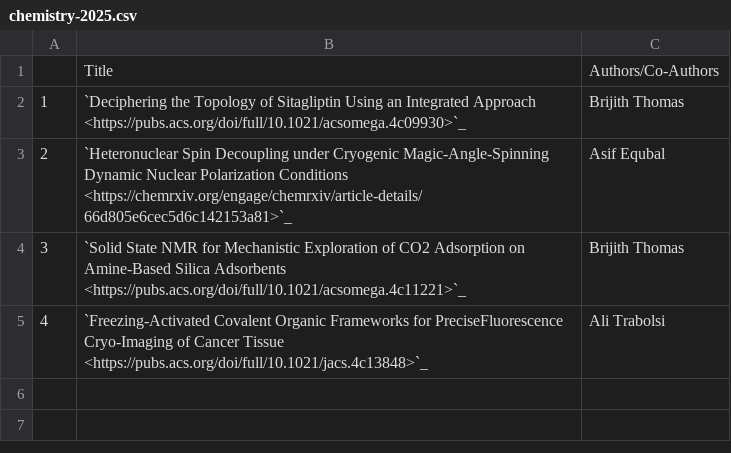
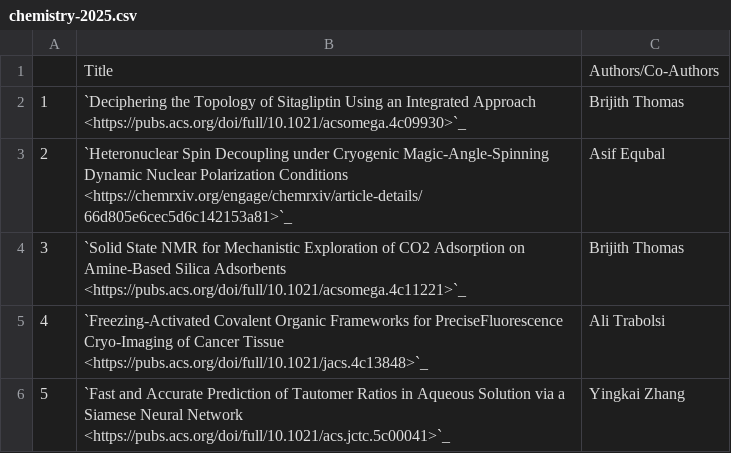
Before and after one commit to NYUAD-CRC/crc-docs, a CSV file: source/hpc/research/data/chemistry-2025.csv, drawn as a sheet; the diff names each change by its address in the sheet, - before the commit and + after, or states it on an @@ line.

Commit message:
Adding chemistry publication

```diff
--- a/source/hpc/research/data/chemistry-2025.csv
+++ b/source/hpc/research/data/chemistry-2025.csv
+row 6: 5 | `Fast and Accurate Prediction of Tautomer Ratios in Aqueous Solution via a Siamese Neural Network <https://pubs.acs.org/doi/full/10.1021/acs.jctc.5c00041>`_ | Yingkai Zhang
```
Also changed, not shown: 1 other file.
